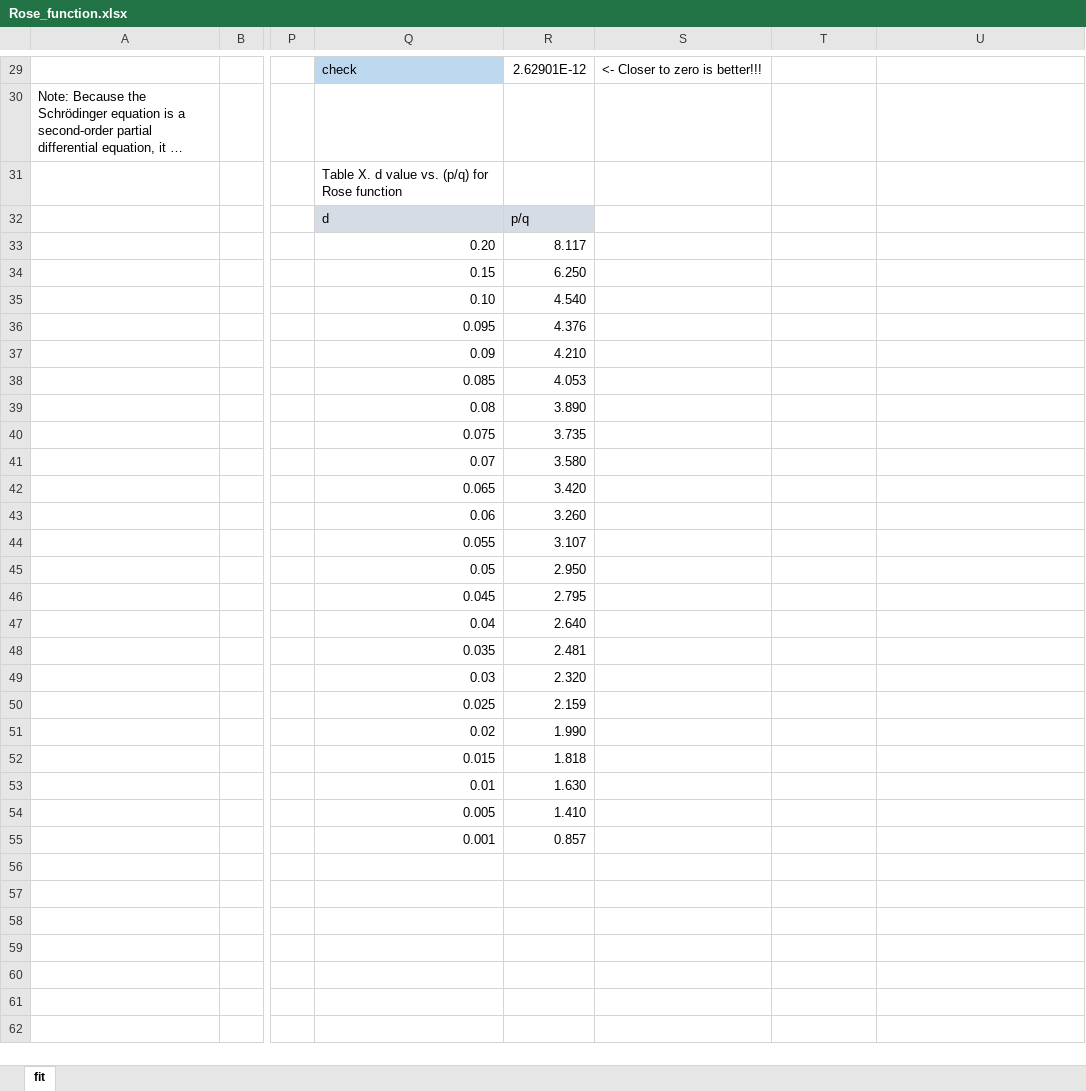
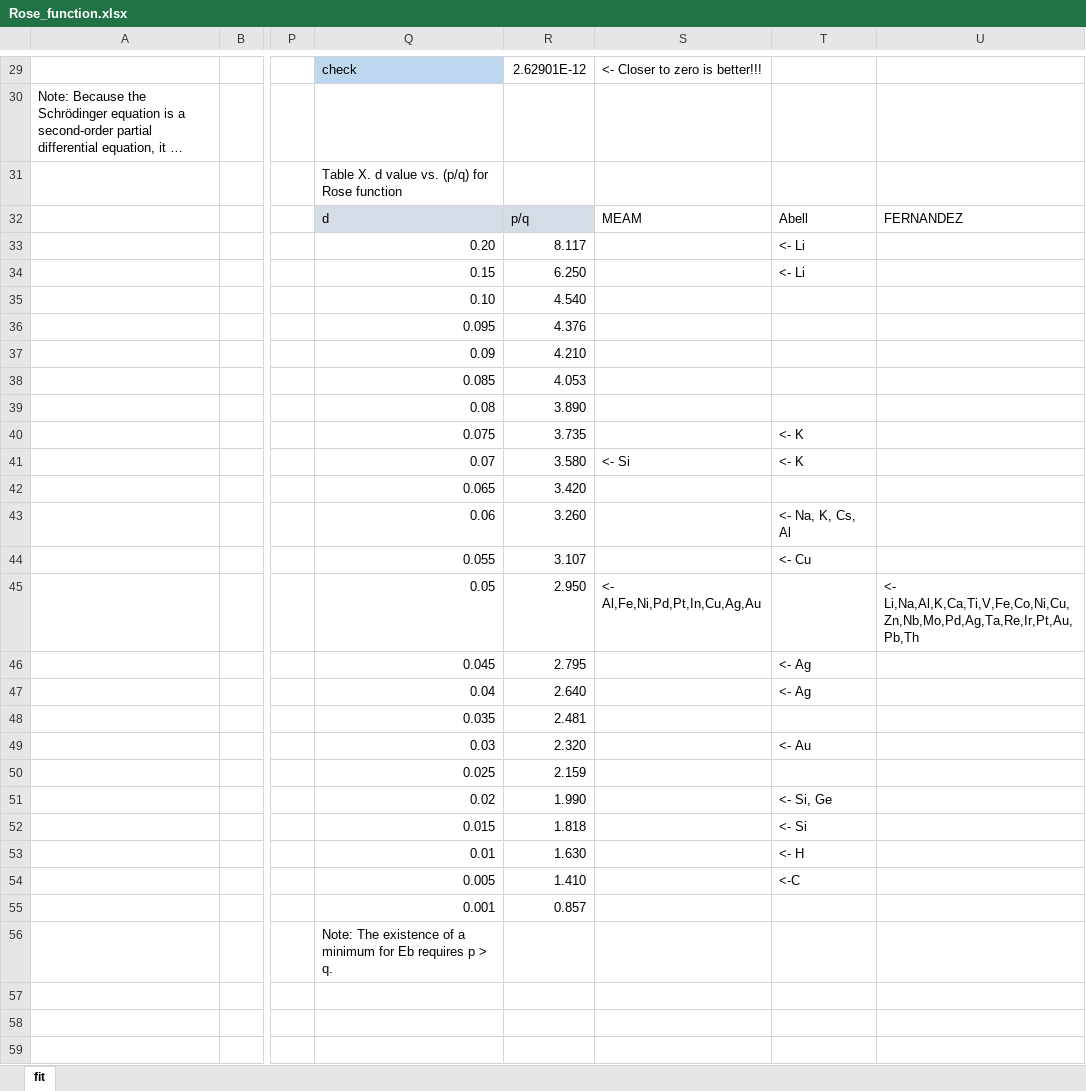
Before and after one commit to by-student-2017/lammps_education_metal_win, an Excel workbook: potentials/smatb/Rose_function.xlsx, sheet fit, drawn as a sheet; only a part is shown, gaps mark what is left out; the shorter side is filled out with more unchanged rows; long unchanged cells end in …; values as stored, in another font and other column widths than the file's, no borders; charts and pictures not drawn; the diff names each change by its address in the sheet, - before the commit and + after, or states it on an @@ line.

Commit message:
Add files via upload

```diff
--- a/potentials/smatb/Rose_function.xlsx (sheet fit)
+++ b/potentials/smatb/Rose_function.xlsx (sheet fit)
-S32: (empty)
+S32: MEAM
-T32: (empty)
+T32: Abell
-U32: (empty)
+U32: FERNANDEZ
-T33:T34: (empty)
+T33:T34: <- Li
-T40:T41: (empty)
+T40:T41: <- K
-S41: (empty)
+S41: <- Si
-T43: (empty)
+T43: <- Na, K, Cs, Al
-T44: (empty)
+T44: <- Cu
-S45: (empty)
+S45: <- Al,Fe,Ni,Pd,Pt,In,Cu,Ag,Au
-U45: (empty)
+U45: <- Li,Na,Al,K,Ca,Ti,V,Fe,Co,Ni,Cu,Zn,Nb,Mo,Pd,Ag,Ta,Re,Ir,Pt,Au,Pb,Th
-T46:T47: (empty)
+T46:T47: <- Ag
-T49: (empty)
+T49: <- Au
-T51: (empty)
+T51: <- Si, Ge
-T52: (empty)
+T52: <- Si
-T53: (empty)
+T53: <- H
-T54: (empty)
+T54: <-C
-Q56: (empty)
+Q56: Note: The existence of a minimum for Eb requires p > q.
```
